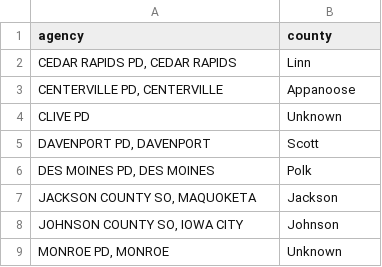
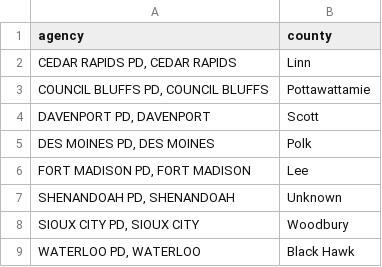
Before and after one commit to MackenzieJEvans/Missing_Person-s_Data, a CSV file: agency_county_map_ia.csv, drawn as a sheet.

```diff
--- a/agency_county_map_ia.csv
+++ b/agency_county_map_ia.csv
@@ -2,8 +2,8 @@ agency,county
 "CEDAR RAPIDS PD, CEDAR RAPIDS",Linn
-"CENTERVILLE PD, CENTERVILLE",Appanoose
-CLIVE PD,Unknown
+"COUNCIL BLUFFS PD, COUNCIL BLUFFS",Pottawattamie
 "DAVENPORT PD, DAVENPORT",Scott
 "DES MOINES PD, DES MOINES",Polk
-"JACKSON COUNTY SO, MAQUOKETA",Jackson
-"JOHNSON COUNTY SO, IOWA CITY",Johnson
-"MONROE PD, MONROE",Unknown
+"FORT MADISON PD, FORT MADISON",Lee
+"SHENANDOAH PD, SHENANDOAH",Unknown
+"SIOUX CITY PD, SIOUX CITY",Woodbury
+"WATERLOO PD, WATERLOO",Black Hawk
```
Also changed, not shown: 20 other files.
